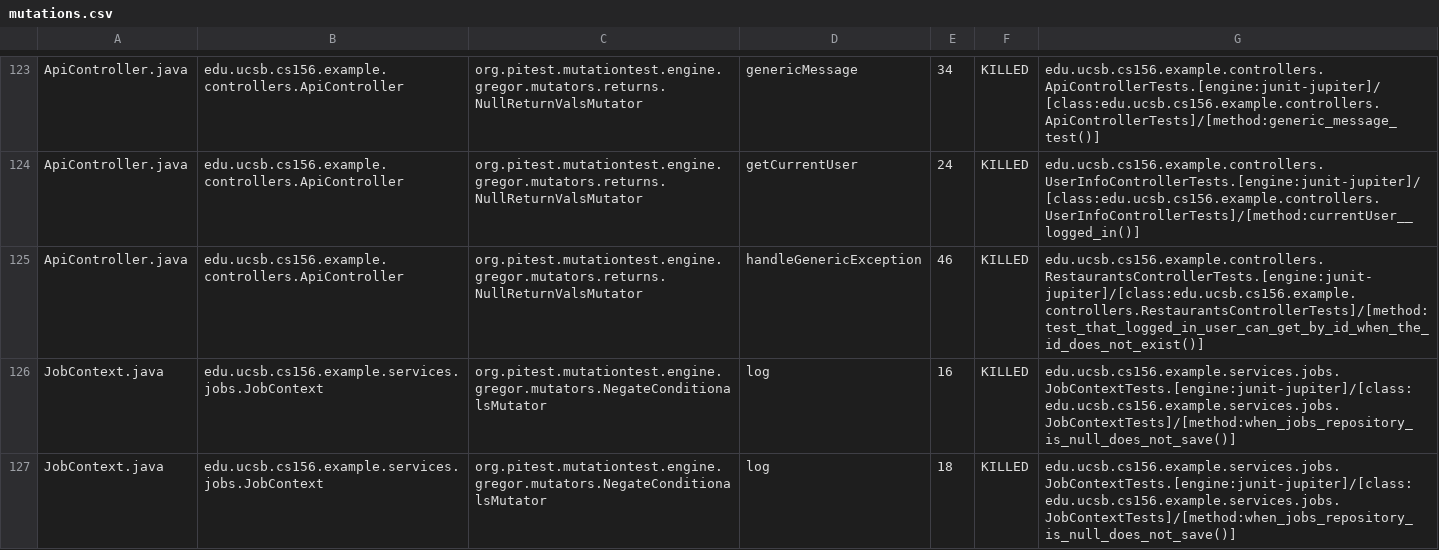
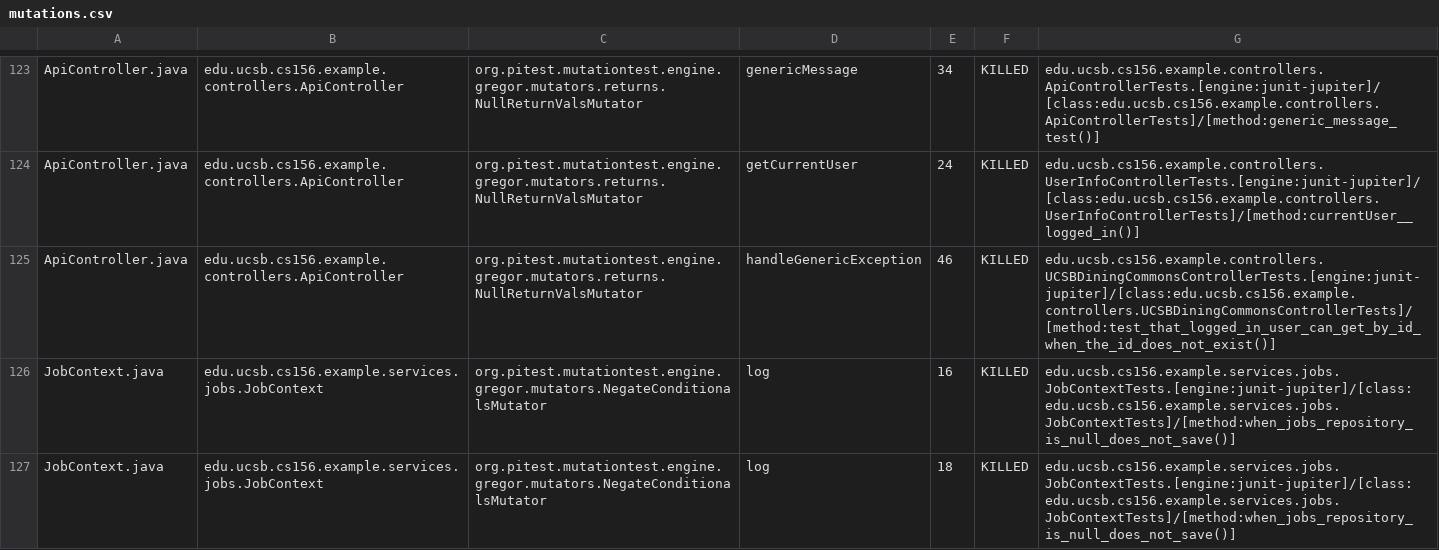
Before and after one commit to ucsb-cs156-f25/team01-f25-16, a CSV file: prs/61/pitest/mutations.csv, drawn as a sheet; only a part is shown, gaps mark what is left out.

Commit message:
Deploying to gh-pages from @ ucsb-cs156-f25/team01-f25-16@6245ad19631bddee4a68ae4b1fa5233c3b63a3a7 🚀

```diff
--- a/prs/61/pitest/mutations.csv
+++ b/prs/61/pitest/mutations.csv
@@ -124,3 +124,3 @@ ApiController.java,edu.ucsb.cs156.example.controllers.ApiController,org.pitest.m
 ApiController.java,edu.ucsb.cs156.example.controllers.ApiController,org.pitest.mutationtest.engine.gregor.mutators.returns.NullReturnValsMutator,getCurrentUser,24,KILLED,edu.ucsb.cs156.example.controllers.UserInfoControllerTests.[engine:junit-jupiter]/[class:edu.ucsb.cs156.example.controllers.UserInfoControllerTests]/[method:currentUser__logged_in()]
-ApiController.java,edu.ucsb.cs156.example.controllers.ApiController,org.pitest.mutationtest.engine.gregor.mutators.returns.NullReturnValsMutator,handleGenericException,46,KILLED,edu.ucsb.cs156.example.controllers.RestaurantsControllerTests.[engine:junit-jupiter]/[class:edu.ucsb.cs156.example.controllers.RestaurantsControllerTests]/[method:test_that_logged_in_user_can_get_by_id_when_the_id_does_not_exist()]
+ApiController.java,edu.ucsb.cs156.example.controllers.ApiController,org.pitest.mutationtest.engine.gregor.mutators.returns.NullReturnValsMutator,handleGenericException,46,KILLED,edu.ucsb.cs156.example.controllers.UCSBDiningCommonsControllerTests.[engine:junit-jupiter]/[class:edu.ucsb.cs156.example.controllers.UCSBDiningCommonsControllerTests]/[method:test_that_logged_in_user_can_get_by_id_when_the_id_does_not_exist()]
 JobContext.java,edu.ucsb.cs156.example.services.jobs.JobContext,org.pitest.mutationtest.engine.gregor.mutators.NegateConditionalsMutator,log,16,KILLED,edu.ucsb.cs156.example.services.jobs.JobContextTests.[engine:junit-jupiter]/[class:edu.ucsb.cs156.example.services.jobs.JobContextTests]/[method:when_jobs_repository_is_null_does_not_save()]
```
Also changed, not shown: 20 other files.
